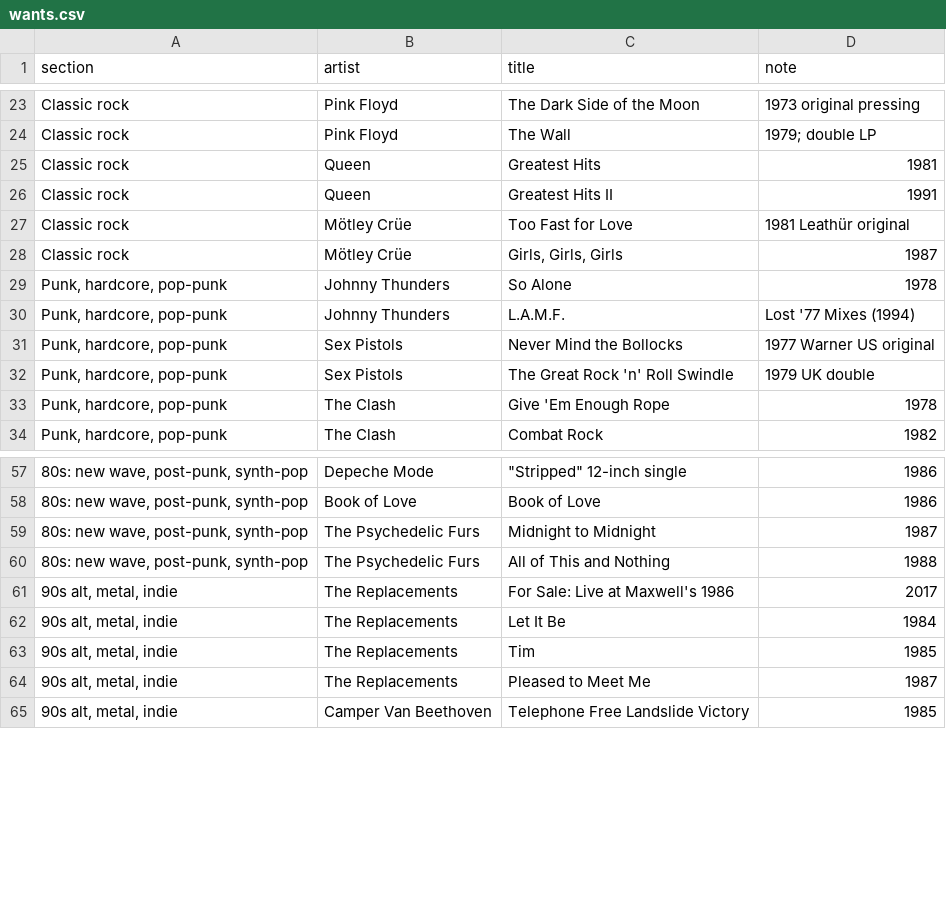
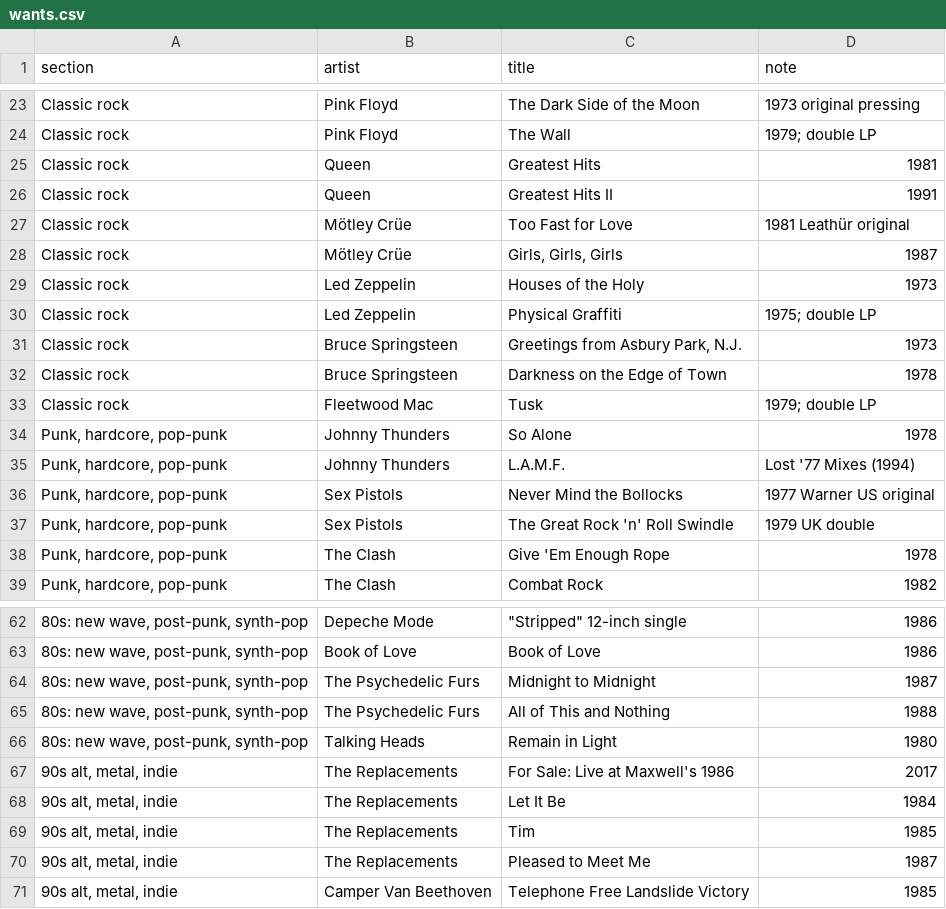
Before and after one commit to asciivader/vinyl-hunt-list, a CSV file: data/wants.csv, drawn as a sheet; only a part is shown, gaps mark what is left out.

```diff
--- a/data/wants.csv
+++ b/data/wants.csv
@@ -28,2 +28,7 @@ Classic rock,Mötley Crüe,Too Fast for Love,1981 Leathür original
 Classic rock,Mötley Crüe,"Girls, Girls, Girls",1987
+Classic rock,Led Zeppelin,Houses of the Holy,1973
+Classic rock,Led Zeppelin,Physical Graffiti,1975; double LP
+Classic rock,Bruce Springsteen,"Greetings from Asbury Park, N.J.",1973
+Classic rock,Bruce Springsteen,Darkness on the Edge of Town,1978
+Classic rock,Fleetwood Mac,Tusk,1979; double LP
 "Punk, hardcore, pop-punk",Johnny Thunders,So Alone,1978
@@ -60,2 +65,3 @@ Classic rock,Mötley Crüe,"Girls, Girls, Girls",1987
 "80s: new wave, post-punk, synth-pop",The Psychedelic Furs,All of This and Nothing,1988
+"80s: new wave, post-punk, synth-pop",Talking Heads,Remain in Light,1980
 "90s alt, metal, indie",The Replacements,For Sale: Live at Maxwell's 1986,2017
```
Also changed, not shown: 3 other files.
